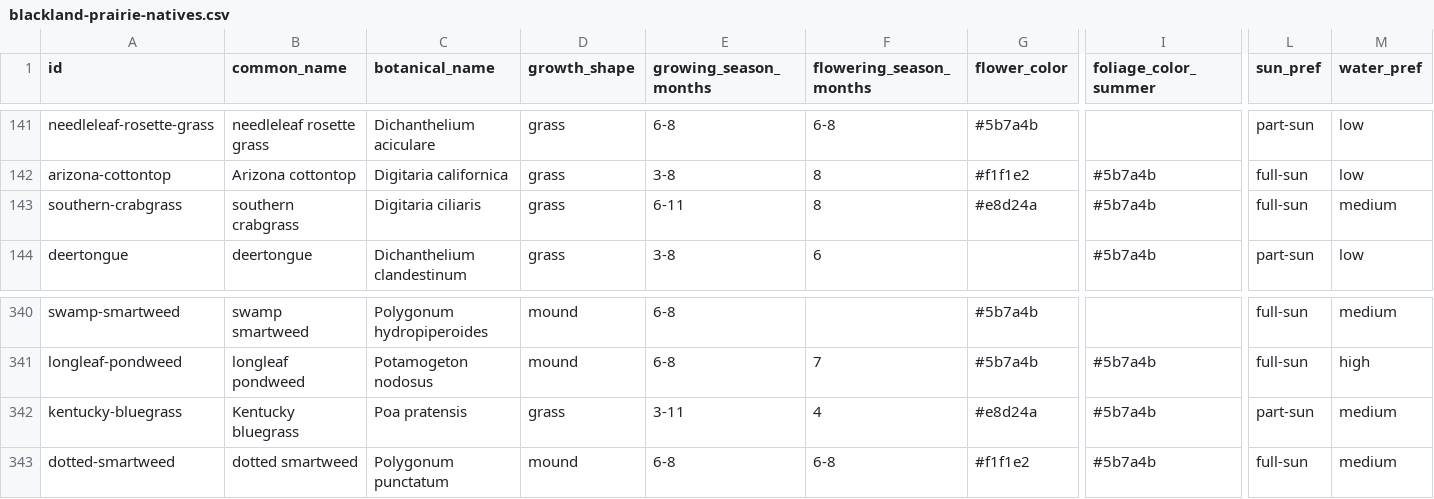
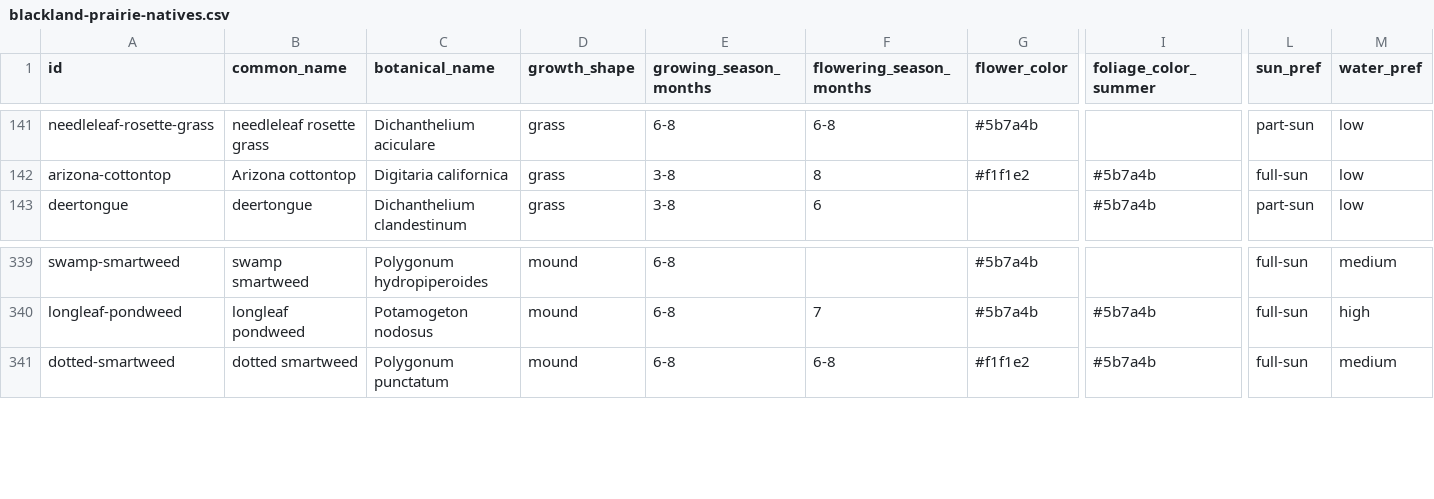
Before and after one commit to johntron/native_landscaping, a CSV file: blackland-prairie-natives.csv, drawn as a sheet; only a part is shown, gaps mark what is left out; rows hold the shown columns only; the diff names each change by its address in the sheet, - before the commit and + after, or states it on an @@ line.

```diff
--- a/blackland-prairie-natives.csv
+++ b/blackland-prairie-natives.csv
-row 143: southern-crabgrass | southern crabgrass | Digitaria ciliaris | grass | 6-11 | 8 | #e8d24a | #5b7a4b | full-sun | medium
-row 342: kentucky-bluegrass | Kentucky bluegrass | Poa pratensis | grass | 3-11 | 4 | #e8d24a | #5b7a4b | part-sun | medium
```
Also changed, not shown: 3 other files.
